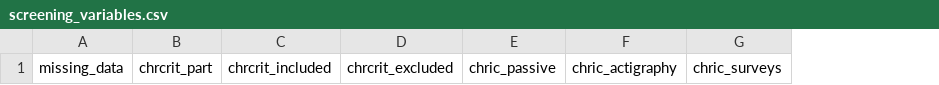
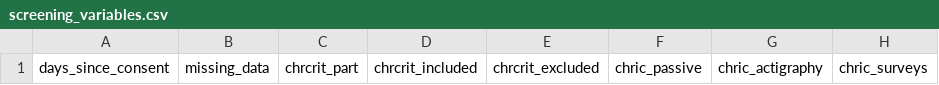
Before and after one commit to gracejacobs/flowqc, a CSV file: REAL_DATA/screening_variables.csv, drawn as a sheet; only a part is shown; the diff names each change by its address in the sheet, - before the commit and + after, or states it on an @@ line.

```diff
--- a/REAL_DATA/screening_variables.csv
+++ b/REAL_DATA/screening_variables.csv
+column A, row 1: days_since_consent
```
Also changed, not shown: REAL_DATA/baseline_variables.csv, 6 other files.
